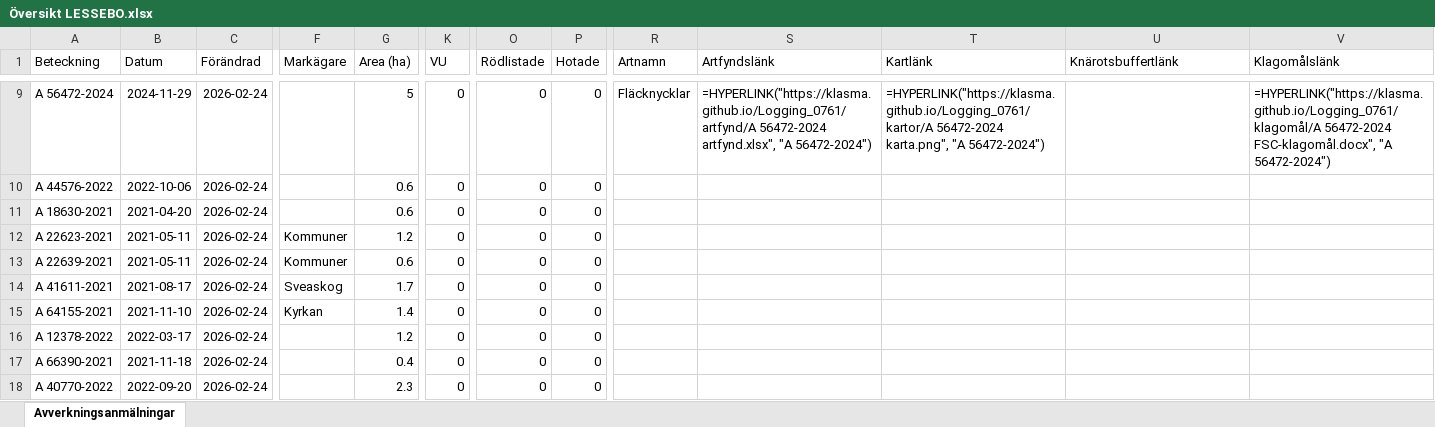
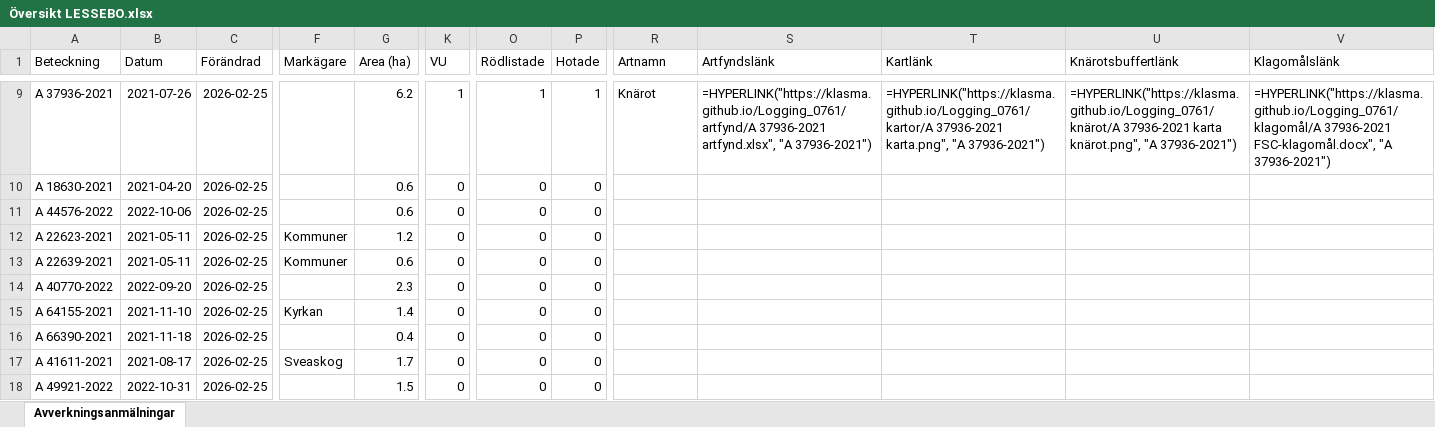
Before and after one commit to klasma/Logging_0761, an Excel workbook: Översikt LESSEBO.xlsx, sheet Avverkningsanmälningar, drawn as a sheet; only a part is shown, gaps mark what is left out; values as stored, in another font and other column widths than the file's, no borders; formulas without a stored value are shown as written; the diff covers the shown part only; the diff names each change by its address in the sheet, - before the commit and + after, or states it on an @@ line.

```diff
--- a/Översikt LESSEBO.xlsx (sheet Avverkningsanmälningar)
+++ b/Översikt LESSEBO.xlsx (sheet Avverkningsanmälningar)
-A9 (Beteckning): A 56472-2024
+A9 (Beteckning): A 37936-2021
-B9 (Datum): 2024-11-29
+B9 (Datum): 2021-07-26
-C9:C18 (Förändrad): 2026-02-24
+C9:C18 (Förändrad): 2026-02-25
-G9 (Area (ha)): 5
+G9 (Area (ha)): 6.2
-K9 (VU): 0
+K9 (VU): 1
-O9 (Rödlistade): 0
+O9 (Rödlistade): 1
-P9 (Hotade): 0
+P9 (Hotade): 1
-R9 (Artnamn): Fläcknycklar
+R9 (Artnamn): Knärot
-S9 (Artfyndslänk): =HYPERLINK("https://klasma.github.io/Logging_0761/artfynd/A 56472-2024 artfynd.xlsx", "A 56472-2024")
+S9 (Artfyndslänk): =HYPERLINK("https://klasma.github.io/Logging_0761/artfynd/A 37936-2021 artfynd.xlsx", "A 37936-2021")
-T9 (Kartlänk): =HYPERLINK("https://klasma.github.io/Logging_0761/kartor/A 56472-2024 karta.png", "A 56472-2024")
+T9 (Kartlänk): =HYPERLINK("https://klasma.github.io/Logging_0761/kartor/A 37936-2021 karta.png", "A 37936-2021")
-U9 (Knärotsbuffertlänk): (empty)
+U9 (Knärotsbuffertlänk): =HYPERLINK("https://klasma.github.io/Logging_0761/knärot/A 37936-2021 karta knärot.png", "A 37936-2021")
-V9 (Klagomålslänk): =HYPERLINK("https://klasma.github.io/Logging_0761/klagomål/A 56472-2024 FSC-klagomål.docx", "A 56472-2024")
+V9 (Klagomålslänk): =HYPERLINK("https://klasma.github.io/Logging_0761/klagomål/A 37936-2021 FSC-klagomål.docx", "A 37936-2021")
-A10 (Beteckning): A 44576-2022
+A10 (Beteckning): A 18630-2021
-B10 (Datum): 2022-10-06
+B10 (Datum): 2021-04-20
-A11 (Beteckning): A 18630-2021
+A11 (Beteckning): A 44576-2022
-B11 (Datum): 2021-04-20
+B11 (Datum): 2022-10-06
-A14 (Beteckning): A 41611-2021
+A14 (Beteckning): A 40770-2022
-B14 (Datum): 2021-08-17
+B14 (Datum): 2022-09-20
-F14 (Markägare): Sveaskog
+F14 (Markägare): (empty)
-G14 (Area (ha)): 1.7
+G14 (Area (ha)): 2.3
-A16 (Beteckning): A 12378-2022
+A16 (Beteckning): A 66390-2021
-B16 (Datum): 2022-03-17
+B16 (Datum): 2021-11-18
-G16 (Area (ha)): 1.2
+G16 (Area (ha)): 0.4
-A17 (Beteckning): A 66390-2021
+A17 (Beteckning): A 41611-2021
-B17 (Datum): 2021-11-18
+B17 (Datum): 2021-08-17
-F17 (Markägare): (empty)
+F17 (Markägare): Sveaskog
-G17 (Area (ha)): 0.4
+G17 (Area (ha)): 1.7
-A18 (Beteckning): A 40770-2022
+A18 (Beteckning): A 49921-2022
-B18 (Datum): 2022-09-20
+B18 (Datum): 2022-10-31
-G18 (Area (ha)): 2.3
+G18 (Area (ha)): 1.5
```
Also changed, not shown: 1181 edited cells elsewhere in this sheet, artfynd/A 18959-2021 artfynd.xlsx, artfynd/A 18960-2021 artfynd.xlsx, 52 other files.
